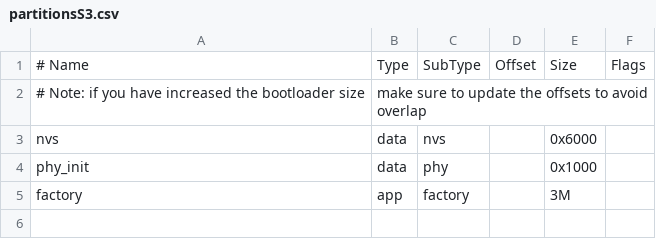
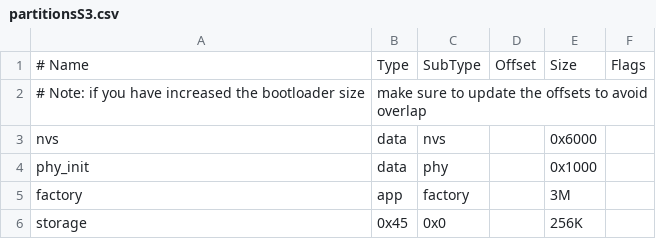
Before and after one commit to davidbuzz/ardupilot, a CSV file: partitionsS3.csv, drawn as a sheet.

Commit message:
esp32s3 with cmake storage partition missing

```diff
--- a/partitionsS3.csv
+++ b/partitionsS3.csv
@@ -5 +5,2 @@ phy_init, data, phy,     ,        0x1000,
 factory,  app,  factory, ,        3M,
+storage,  0x45, 0x0,           ,  256K
```
Also changed, not shown: 3 other files.
